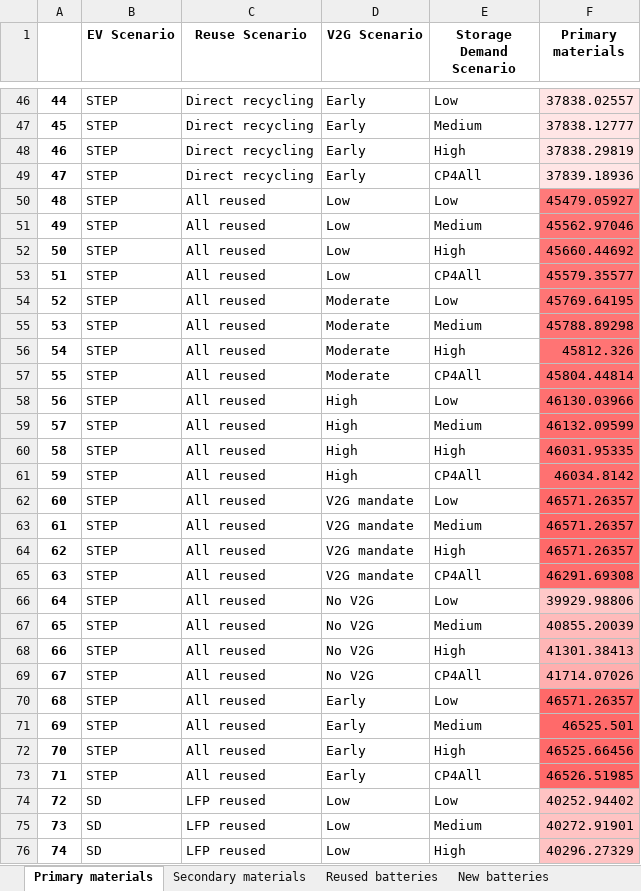
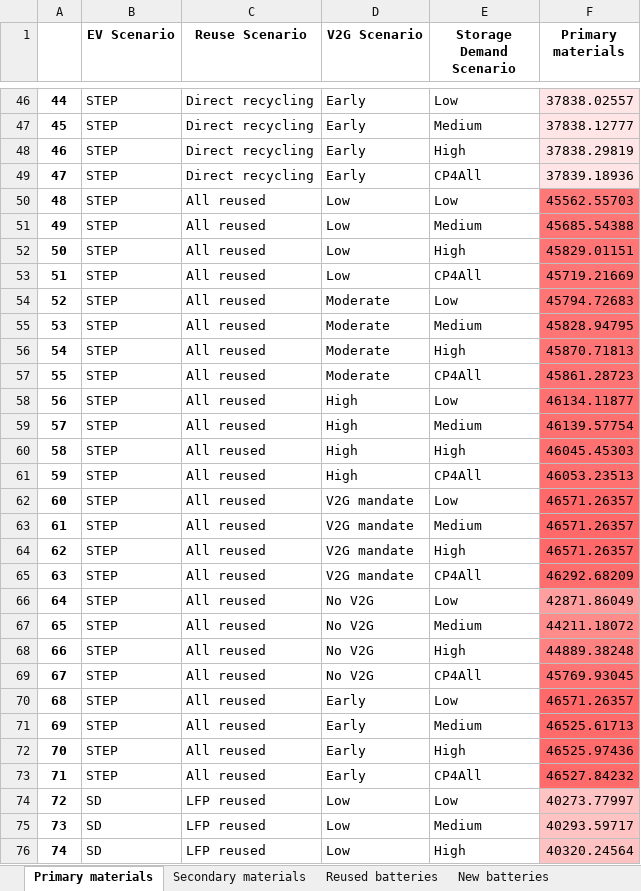
Before and after one commit to fernaag/V2G_in_EU, an Excel workbook: results/Manuscript/material_use.xlsx, sheet Primary materials, drawn as a sheet; only a part is shown, gaps mark what is left out; values as stored, in another font and other column widths than the file's, no borders; the diff covers the shown part only; the diff names each change by its address in the sheet, - before the commit and + after, or states it on an @@ line.

```diff
--- a/results/Manuscript/material_use.xlsx (sheet Primary materials)
+++ b/results/Manuscript/material_use.xlsx (sheet Primary materials)
-F50 (Primary materials): 45479.05927
+F50 (Primary materials): 45562.55703
-F51 (Primary materials): 45562.97046
+F51 (Primary materials): 45685.54388
-F52 (Primary materials): 45660.44692
+F52 (Primary materials): 45829.01151
-F53 (Primary materials): 45579.35577
+F53 (Primary materials): 45719.21669
-F54 (Primary materials): 45769.64195
+F54 (Primary materials): 45794.72683
-F55 (Primary materials): 45788.89298
+F55 (Primary materials): 45828.94795
-F56 (Primary materials): 45812.326
+F56 (Primary materials): 45870.71813
-F57 (Primary materials): 45804.44814
+F57 (Primary materials): 45861.28723
-F58 (Primary materials): 46130.03966
+F58 (Primary materials): 46134.11877
-F59 (Primary materials): 46132.09599
+F59 (Primary materials): 46139.57754
-F60 (Primary materials): 46031.95335
+F60 (Primary materials): 46045.45303
-F61 (Primary materials): 46034.8142
+F61 (Primary materials): 46053.23513
-F65 (Primary materials): 46291.69308
+F65 (Primary materials): 46292.68209
-F66 (Primary materials): 39929.98806
+F66 (Primary materials): 42871.86049
-F66 fill: #FFC8C8
+F66 fill: #FF9E9E
-F67 (Primary materials): 40855.20039
+F67 (Primary materials): 44211.18072
-F67 fill: #FFBBBB
+F67 fill: #FF8B8B
-F68 (Primary materials): 41301.38413
+F68 (Primary materials): 44889.38248
-F68 fill: #FFB5B5
+F68 fill: #FF8282
-F69 (Primary materials): 41714.07026
+F69 (Primary materials): 45769.93045
-F69 fill: #FFAFAF
+F69 fill: #FF7575
-F71 (Primary materials): 46525.501
+F71 (Primary materials): 46525.61713
-F72 (Primary materials): 46525.66456
+F72 (Primary materials): 46525.97436
-F73 (Primary materials): 46526.51985
+F73 (Primary materials): 46527.84232
-F74 (Primary materials): 40252.94402
+F74 (Primary materials): 40273.77997
-F75 (Primary materials): 40272.91901
+F75 (Primary materials): 40293.59717
-F76 (Primary materials): 40296.27329
+F76 (Primary materials): 40320.24564
```
Also changed, not shown: 67 edited cells and cell formats elsewhere in this sheet, sheet Secondary materials, sheet Reused batteries, sheet New batteries, 5 other files.
